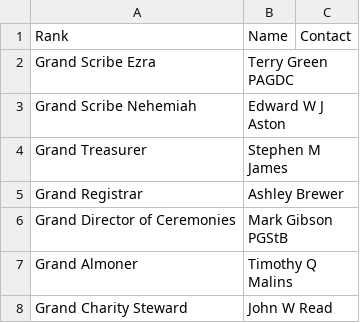
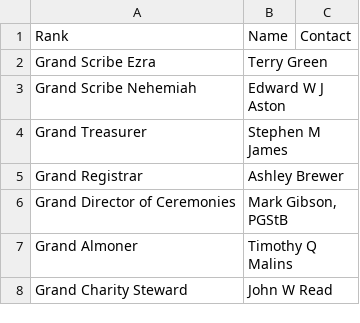
Before and after one commit to webpurity-dev/masonic-calendar, a CSV file: document/data/royalarch_executive_officers.csv, drawn as a sheet.

```diff
--- a/document/data/royalarch_executive_officers.csv
+++ b/document/data/royalarch_executive_officers.csv
@@ -1,3 +1,3 @@
 Rank,Name,Contact
-Grand Scribe Ezra,Terry Green PAGDC,
+Grand Scribe Ezra,Terry Green,
 Grand Scribe Nehemiah,Edward W J Aston,
@@ -5,3 +5,3 @@ Grand Treasurer,Stephen M James,
 Grand Registrar,Ashley Brewer,
-Grand Director of Ceremonies,Mark Gibson PGStB,
+Grand Director of Ceremonies,"Mark Gibson, PGStB",
 Grand Almoner,Timothy Q Malins,
```
Also changed, not shown: document/data/royalarch_officers.csv, 11 other files.
